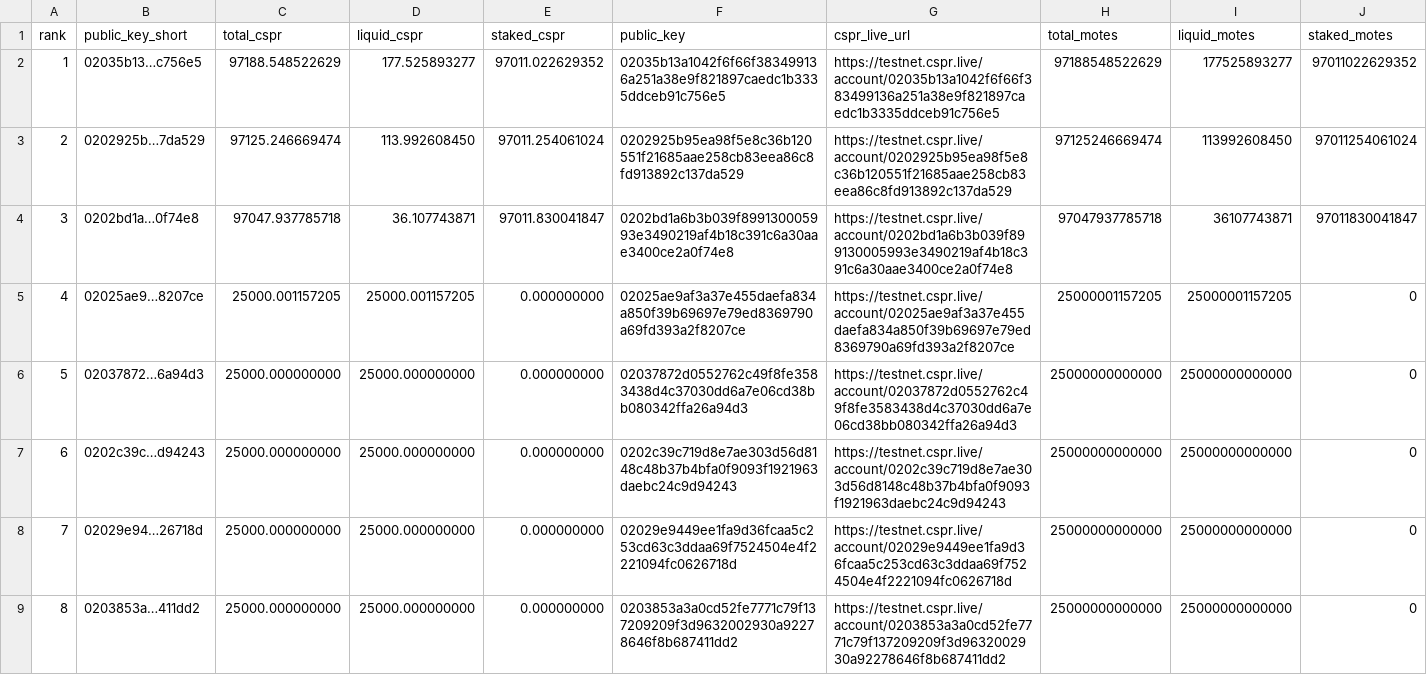
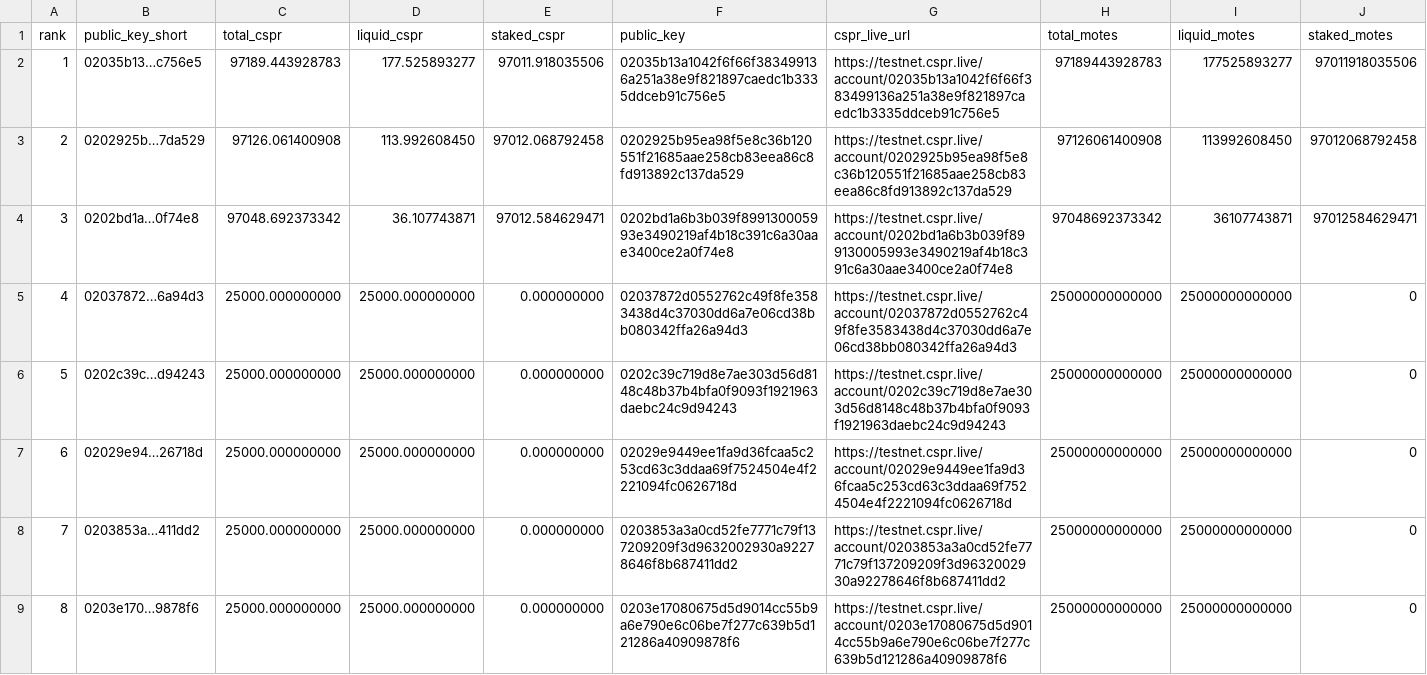
Before and after one commit to dorito-cm/casper-testnet-leaderboard, a CSV file: leaderboard_total_testnet.csv, drawn as a sheet; only a part is shown; the diff covers the shown part only.

Commit message:
Auto-update leaderboard

```diff
--- a/leaderboard_total_testnet.csv
+++ b/leaderboard_total_testnet.csv
@@ -1,9 +1,9 @@
 rank,public_key_short,total_cspr,liquid_cspr,staked_cspr,public_key,cspr_live_url,total_motes,liquid_motes,staked_motes
-1,02035b13…c756e5,97188.548522629,177.525893277,97011.022629352,02035b13a1042f6f66f383499136a251a38e9f821897caedc1b3335ddceb91c756e5,https://testnet.cspr.live/account/02035b13a1042f6f66f383499136a251a38e9f821897caedc1b3335ddceb91c756e5,97188548522629,177525893277,97011022629352
-2,0202925b…7da529,97125.246669474,113.992608450,97011.254061024,0202925b95ea98f5e8c36b120551f21685aae258cb83eea86c8fd913892c137da529,https://testnet.cspr.live/account/0202925b95ea98f5e8c36b120551f21685aae258cb83eea86c8fd913892c137da529,97125246669474,113992608450,97011254061024
-3,0202bd1a…0f74e8,97047.937785718,36.107743871,97011.830041847,0202bd1a6b3b039f899130005993e3490219af4b18c391c6a30aae3400ce2a0f74e8,https://testnet.cspr.live/account/0202bd1a6b3b039f899130005993e3490219af4b18c391c6a30aae3400ce2a0f74e8,97047937785718,36107743871,97011830041847
-4,02025ae9…8207ce,25000.001157205,25000.001157205,0.000000000,02025ae9af3a37e455daefa834a850f39b69697e79ed8369790a69fd393a2f8207ce,https://testnet.cspr.live/account/02025ae9af3a37e455daefa834a850f39b69697e79ed8369790a69fd393a2f8207ce,25000001157205,25000001157205,0
-5,02037872…6a94d3,25000.000000000,25000.000000000,0.000000000,02037872d0552762c49f8fe3583438d4c37030dd6a7e06cd38bb080342ffa26a94d3,https://testnet.cspr.live/account/02037872d0552762c49f8fe3583438d4c37030dd6a7e06cd38bb080342ffa26a94d3,25000000000000,25000000000000,0
-6,0202c39c…d94243,25000.000000000,25000.000000000,0.000000000,0202c39c719d8e7ae303d56d8148c48b37b4bfa0f9093f1921963daebc24c9d94243,https://testnet.cspr.live/account/0202c39c719d8e7ae303d56d8148c48b37b4bfa0f9093f1921963daebc24c9d94243,25000000000000,25000000000000,0
-7,02029e94…26718d,25000.000000000,25000.000000000,0.000000000,02029e9449ee1fa9d36fcaa5c253cd63c3ddaa69f7524504e4f2221094fc0626718d,https://testnet.cspr.live/account/02029e9449ee1fa9d36fcaa5c253cd63c3ddaa69f7524504e4f2221094fc0626718d,25000000000000,25000000000000,0
-8,0203853a…411dd2,25000.000000000,25000.000000000,0.000000000,0203853a3a0cd52fe7771c79f137209209f3d9632002930a92278646f8b687411dd2,https://testnet.cspr.live/account/0203853a3a0cd52fe7771c79f137209209f3d9632002930a92278646f8b687411dd2,25000000000000,25000000000000,0
+1,02035b13…c756e5,97189.443928783,177.525893277,97011.918035506,02035b13a1042f6f66f383499136a251a38e9f821897caedc1b3335ddceb91c756e5,https://testnet.cspr.live/account/02035b13a1042f6f66f383499136a251a38e9f821897caedc1b3335ddceb91c756e5,97189443928783,177525893277,97011918035506
+2,0202925b…7da529,97126.061400908,113.992608450,97012.068792458,0202925b95ea98f5e8c36b120551f21685aae258cb83eea86c8fd913892c137da529,https://testnet.cspr.live/account/0202925b95ea98f5e8c36b120551f21685aae258cb83eea86c8fd913892c137da529,97126061400908,113992608450,97012068792458
+3,0202bd1a…0f74e8,97048.692373342,36.107743871,97012.584629471,0202bd1a6b3b039f899130005993e3490219af4b18c391c6a30aae3400ce2a0f74e8,https://testnet.cspr.live/account/0202bd1a6b3b039f899130005993e3490219af4b18c391c6a30aae3400ce2a0f74e8,97048692373342,36107743871,97012584629471
+4,02037872…6a94d3,25000.000000000,25000.000000000,0.000000000,02037872d0552762c49f8fe3583438d4c37030dd6a7e06cd38bb080342ffa26a94d3,https://testnet.cspr.live/account/02037872d0552762c49f8fe3583438d4c37030dd6a7e06cd38bb080342ffa26a94d3,25000000000000,25000000000000,0
+5,0202c39c…d94243,25000.000000000,25000.000000000,0.000000000,0202c39c719d8e7ae303d56d8148c48b37b4bfa0f9093f1921963daebc24c9d94243,https://testnet.cspr.live/account/0202c39c719d8e7ae303d56d8148c48b37b4bfa0f9093f1921963daebc24c9d94243,25000000000000,25000000000000,0
+6,02029e94…26718d,25000.000000000,25000.000000000,0.000000000,02029e9449ee1fa9d36fcaa5c253cd63c3ddaa69f7524504e4f2221094fc0626718d,https://testnet.cspr.live/account/02029e9449ee1fa9d36fcaa5c253cd63c3ddaa69f7524504e4f2221094fc0626718d,25000000000000,25000000000000,0
+7,0203853a…411dd2,25000.000000000,25000.000000000,0.000000000,0203853a3a0cd52fe7771c79f137209209f3d9632002930a92278646f8b687411dd2,https://testnet.cspr.live/account/0203853a3a0cd52fe7771c79f137209209f3d9632002930a92278646f8b687411dd2,25000000000000,25000000000000,0
+8,0203e170…9878f6,25000.000000000,25000.000000000,0.000000000,0203e17080675d5d9014cc55b9a6e790e6c06be7f277c639b5d121286a40909878f6,https://testnet.cspr.live/account/0203e17080675d5d9014cc55b9a6e790e6c06be7f277c639b5d121286a40909878f6,25000000000000,25000000000000,0
```
Also changed, not shown: 30 edited cells elsewhere in this file, 1 other file.
